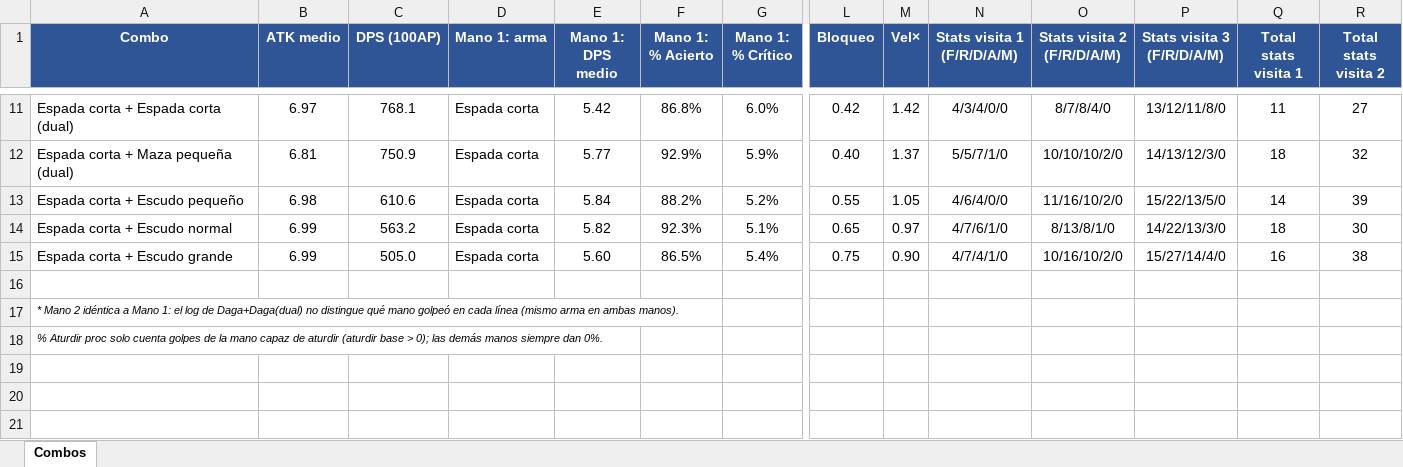
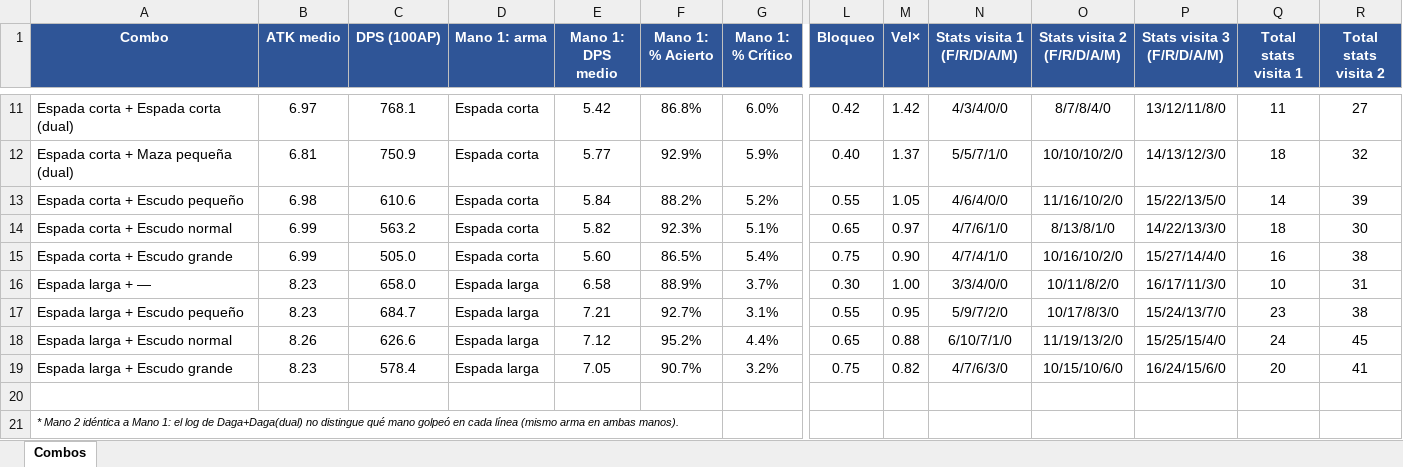
Before and after one commit to FurrionHD/prototipo-rpg-mazmorras, an Excel workbook: pruebas_combos_slime.xlsx, sheet Combos, drawn as a sheet; only a part is shown, gaps mark what is left out; the shorter side is filled out with more unchanged rows; values as stored, in another font and other column widths than the file's, no borders; rows hold the shown columns only; the diff names each change by its address in the sheet, - before the commit and + after, or states it on an @@ line.

Commit message:
Excel: completar pruebas de combos con Espada larga como arma principal
Añade las 4 combinaciones de Espada larga (sola, +Escudo pequeño/normal/
grande; no admite dual-wield). Tabla queda con 18 filas: Daga (7),
Espada corta (7) y Espada larga (4) completas.

```diff
--- a/pruebas_combos_slime.xlsx (sheet Combos)
+++ b/pruebas_combos_slime.xlsx (sheet Combos)
+row 16: Espada larga + — | 8.23 | 658.0 | Espada larga | 6.58 | 88.9% | 3.7% | 0.30 | 1.00 | 3/3/4/0/0 | 10/11/8/2/0 | 16/17/11/3/0 | 10 | 31
+row 17: Espada larga + Escudo pequeño | 8.23 | 684.7 | Espada larga | 7.21 | 92.7% | 3.1% | 0.55 | 0.95 | 5/9/7/2/0 | 10/17/8/3/0 | 15/24/13/7/0 | 23 | 38
+row 18: Espada larga + Escudo normal | 8.26 | 626.6 | Espada larga | 7.12 | 95.2% | 4.4% | 0.65 | 0.88 | 6/10/7/1/0 | 11/19/13/2/0 | 15/25/15/4/0 | 24 | 45
+row 19: Espada larga + Escudo grande | 8.23 | 578.4 | Espada larga | 7.05 | 90.7% | 3.2% | 0.75 | 0.82 | 4/7/6/3/0 | 10/15/10/6/0 | 16/24/15/6/0 | 20 | 41
```
